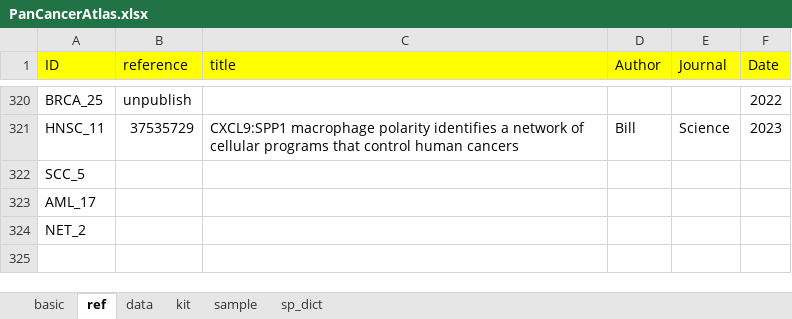
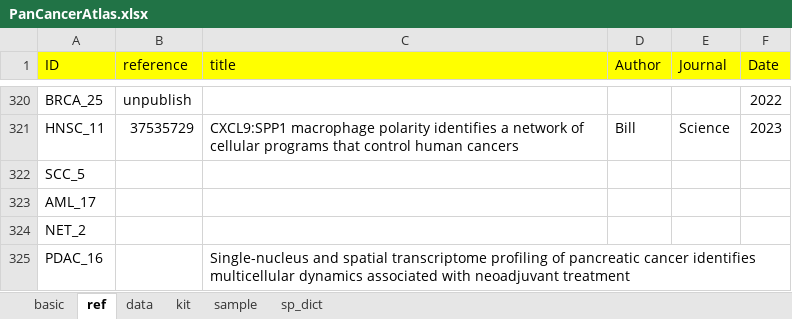
Before and after one commit to kiklata/PanCancerAtlas, an Excel workbook: datasets/PanCancerAtlas.xlsx, sheet ref, drawn as a sheet; only a part is shown, gaps mark what is left out; values as stored, in another font and other column widths than the file's, no borders; the diff names each change by its address in the sheet, - before the commit and + after, or states it on an @@ line.

```diff
--- a/datasets/PanCancerAtlas.xlsx (sheet ref)
+++ b/datasets/PanCancerAtlas.xlsx (sheet ref)
+row 325: PDAC_16 |  | Single-nucleus and spatial transcriptome profiling of pancreatic cancer identifies multicellular dynamics associated with neoadjuvant treatment
```
Also changed, not shown: sheet basic, 1 other file.
